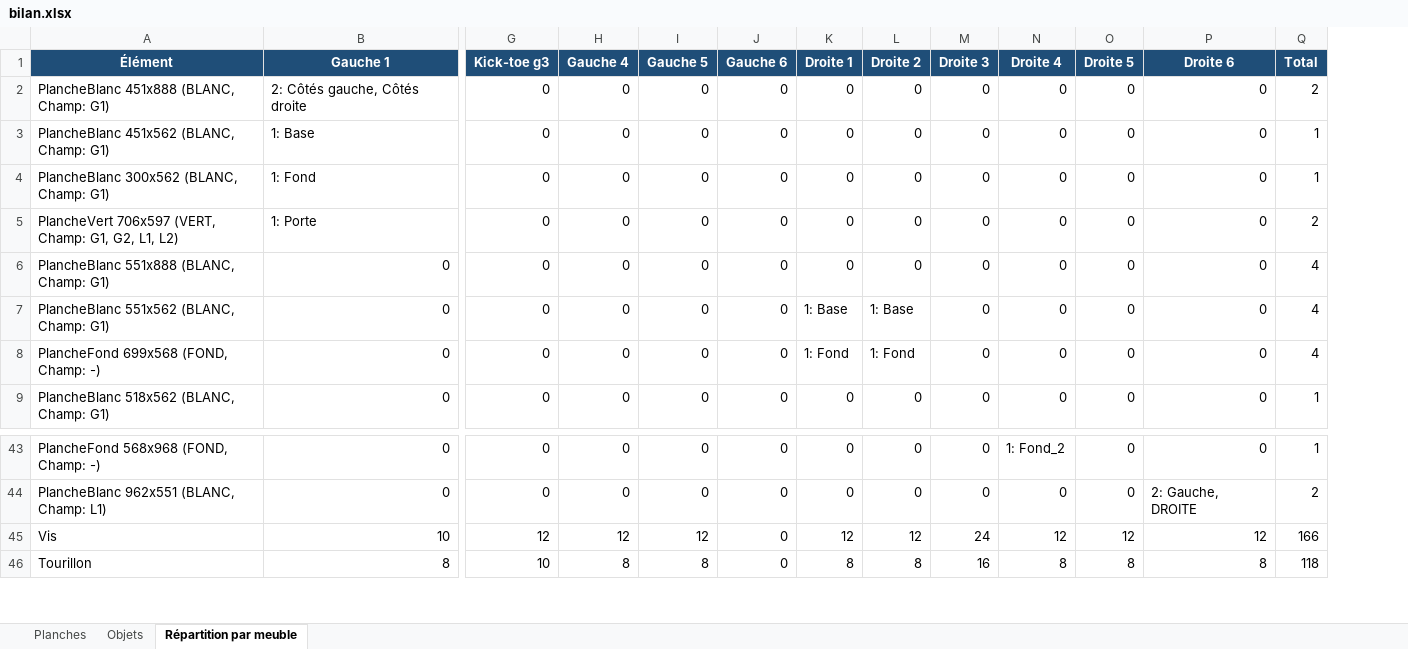
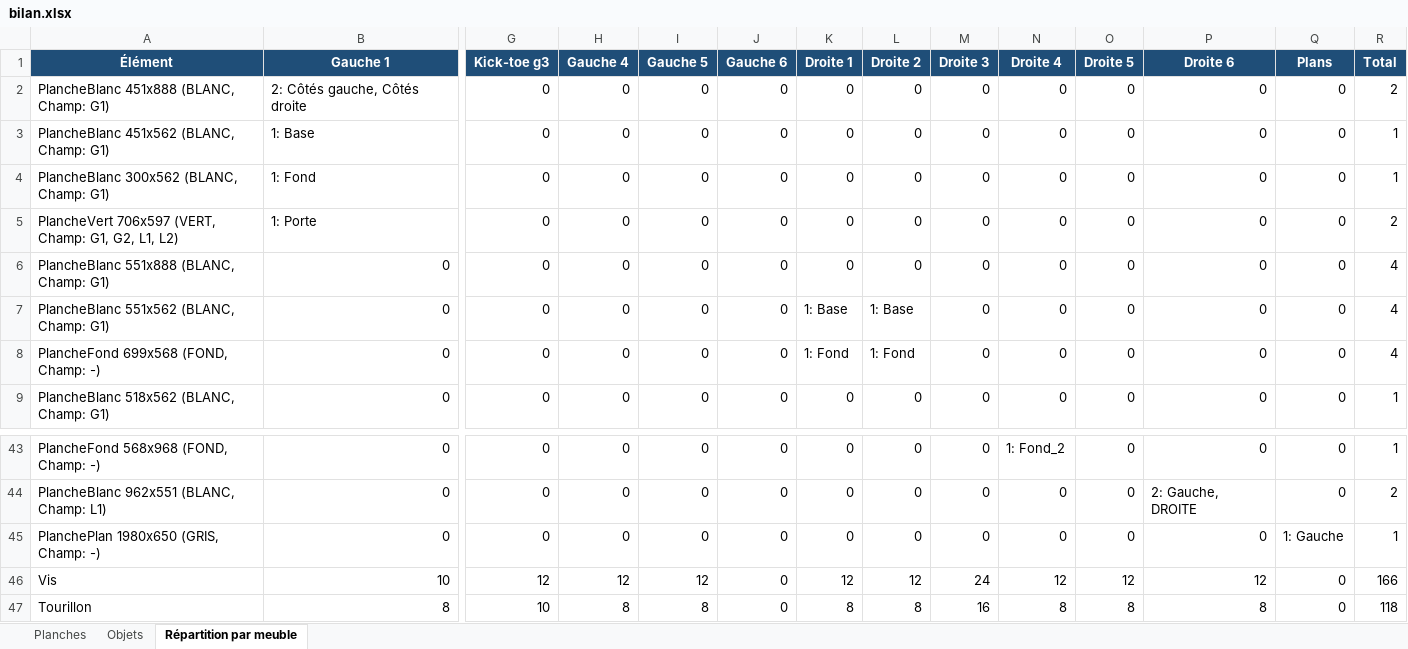
Before and after one commit to Zelfior/plan_cuisine, an Excel workbook: bilan.xlsx, sheet Répartition par meuble, drawn as a sheet; only a part is shown, gaps mark what is left out; values as stored, in another font and other column widths than the file's, no borders; rows hold the shown columns only; the diff names each change by its address in the sheet, - before the commit and + after, or states it on an @@ line.

Commit message:
Plan de travail

```diff
--- a/bilan.xlsx (sheet Répartition par meuble)
+++ b/bilan.xlsx (sheet Répartition par meuble)
+column Q (Plans), rows 2-9: all 0; rows 43-44: 0 | 0; rows 46-47: 0 | 0
+row 45: PlanchePlan 1980x650 (GRIS, Champ: -) | 0 | 0 | 0 | 0 | 0 | 0 | 0 | 0 | 0 | 0 | 0 | 1: Gauche | 1
```
Also changed, not shown: sheet Planches, 5 other files.
